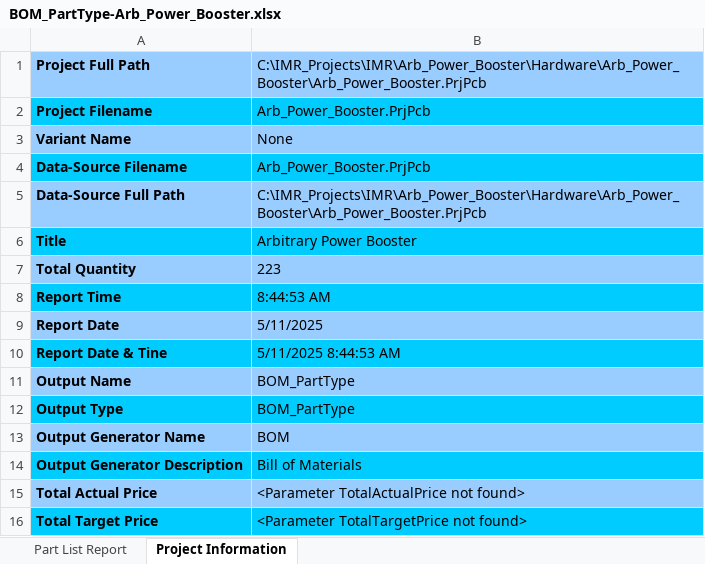
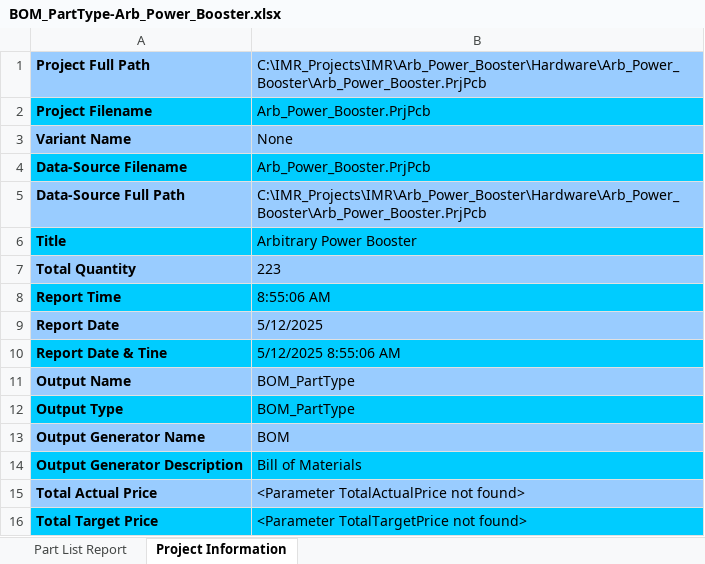
Before and after one commit to habworks/Arb_Power_Booster, an Excel workbook: Hardware/Arb_Power_Booster/Default Configuration/Outputs/BOM/BOM_PartType-Arb_Power_Booster.xlsx, sheet Project Information, drawn as a sheet; values as stored, in another font and other column widths than the file's, no borders; the diff names each change by its address in the sheet, - before the commit and + after, or states it on an @@ line.

```diff
--- a/Hardware/Arb_Power_Booster/Default Configuration/Outputs/BOM/BOM_PartType-Arb_Power_Booster.xlsx (sheet Project Information)
+++ b/Hardware/Arb_Power_Booster/Default Configuration/Outputs/BOM/BOM_PartType-Arb_Power_Booster.xlsx (sheet Project Information)
-B8: 8:44:53 AM
+B8: 8:55:06 AM
-B9: 5/11/2025
+B9: 5/12/2025
-B10: 5/11/2025 8:44:53 AM
+B10: 5/12/2025 8:55:06 AM
```
Also changed, not shown: sheet Part List Report, 13 other files.
